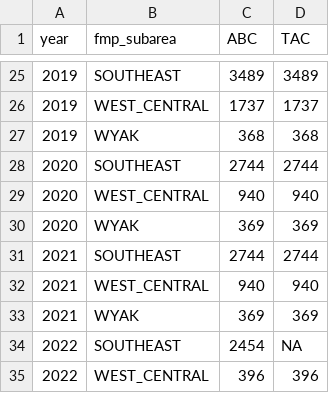
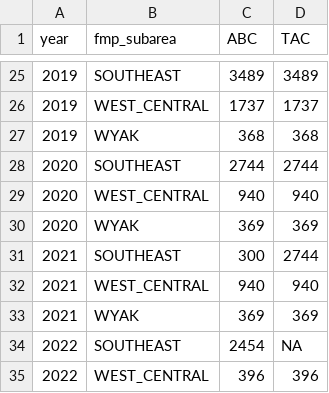
Before and after one commit to CindyTribuzio-NOAA/AFSC_GOA_OROX_Assessment, a CSV file: Data/OROX_ABC_App_historical.csv, drawn as a sheet; only a part is shown, gaps mark what is left out.

Commit message:
Fixed error in historical TAC, added SARA code/files

```diff
--- a/Data/OROX_ABC_App_historical.csv
+++ b/Data/OROX_ABC_App_historical.csv
@@ -30,3 +30,3 @@ year,fmp_subarea,ABC,TAC
 2020,WYAK,369,369
-2021,SOUTHEAST,2744,2744
+2021,SOUTHEAST,300,2744
 2021,WEST_CENTRAL,940,940
```
Also changed, not shown: Data/OROX_specs_history.csv, 5 other files.
